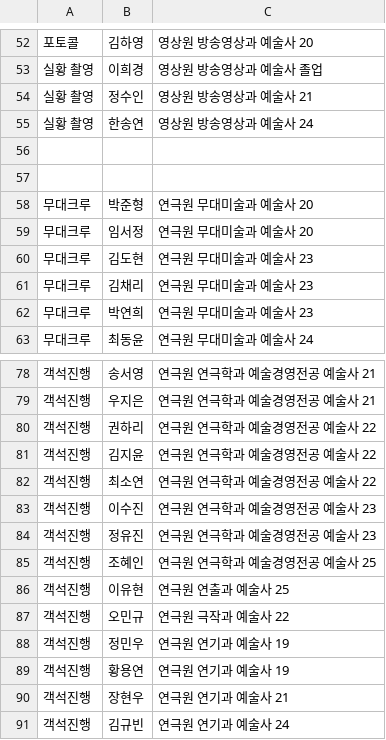
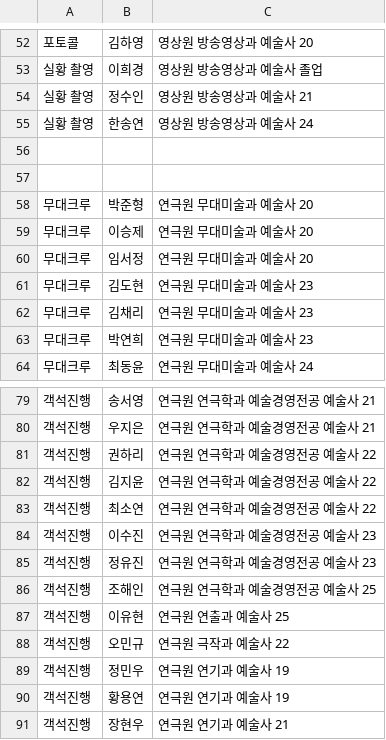
Before and after one commit to mrhonge/karts-agoraphobia, a CSV file: public/data/credits.csv, drawn as a sheet; only a part is shown, gaps mark what is left out; the shorter side is filled out with more unchanged rows.

Commit message:
credits.csv 업데이트

```diff
--- a/public/data/credits.csv
+++ b/public/data/credits.csv
@@ -58,2 +58,3 @@
 무대크루,박준형,연극원 무대미술과 예술사 20
+무대크루,이승제,연극원 무대미술과 예술사 20
 무대크루,임서정,연극원 무대미술과 예술사 20
@@ -84,3 +85,3 @@
 객석진행,정유진,연극원 연극학과 예술경영전공 예술사 23
-객석진행,조혜인,연극원 연극학과 예술경영전공 예술사 25
+객석진행,조해인,연극원 연극학과 예술경영전공 예술사 25
 객석진행,이유현,연극원 연출과 예술사 25
```
